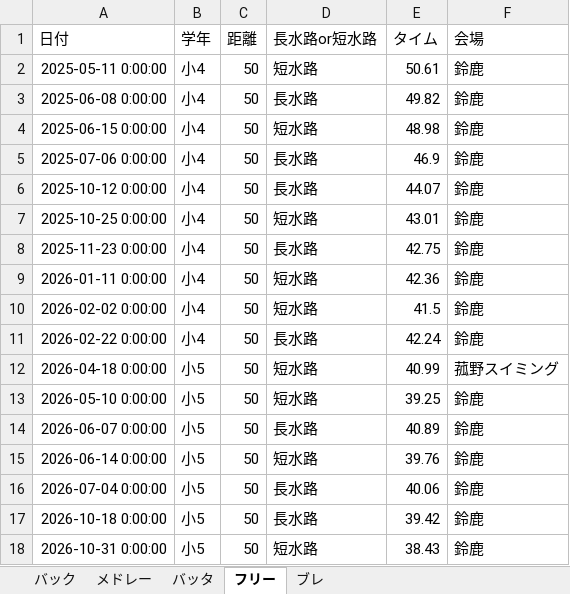
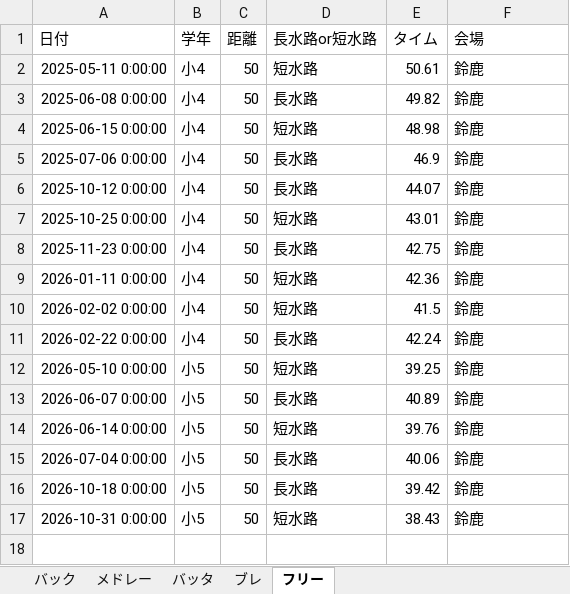
Before and after one commit to shimo2829/fuka-swim, an Excel workbook: 楓果記録.xlsx, sheet フリー, drawn as a sheet; values as stored, in another font and other column widths than the file's, no borders; the diff names each change by its address in the sheet, - before the commit and + after, or states it on an @@ line.

Commit message:
Delete record: フリー 50m

```diff
--- a/楓果記録.xlsx (sheet フリー)
+++ b/楓果記録.xlsx (sheet フリー)
@@ sheet tab order changed: バック | メドレー | バッタ | ブレ | フリー @@
-row 12: 2026-04-18 0:00:00 | 小5 | 50 | 短水路 | 40.99 | 菰野スイミング
```
